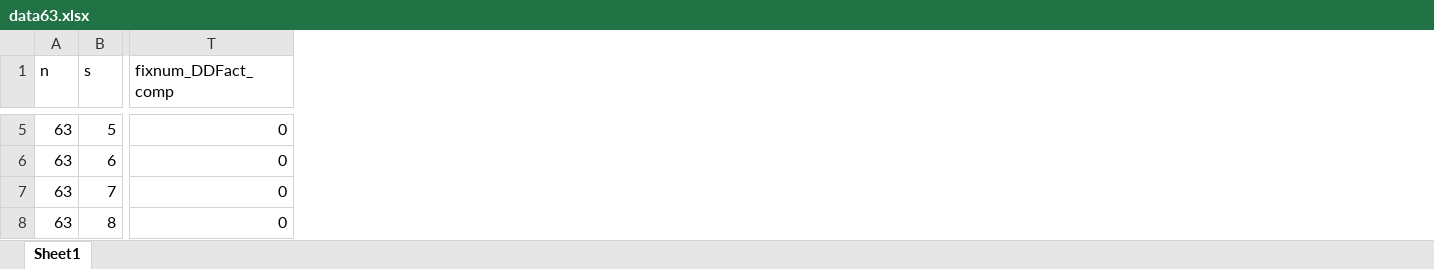
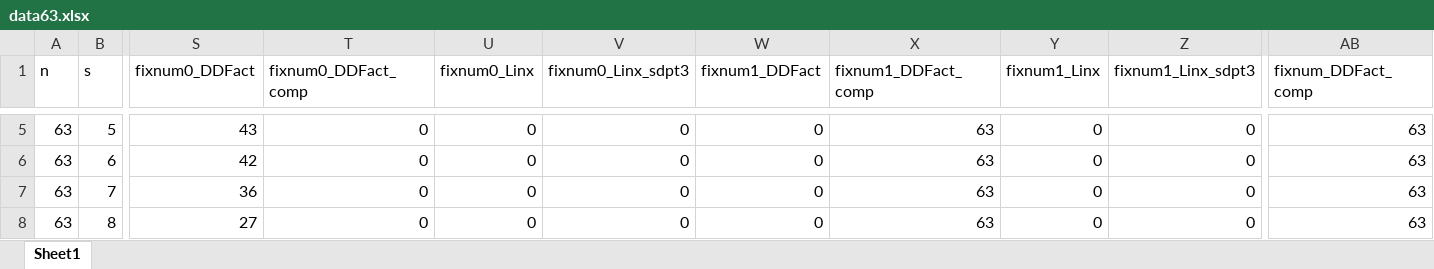
Before and after one commit to zhongzhuchen/Factorization, an Excel workbook: Results/data63.xlsx, sheet Sheet1, drawn as a sheet; only a part is shown, gaps mark what is left out; values as stored, in another font and other column widths than the file's, no borders; addresses are those after the commit; the diff covers the shown part only; the diff names each change by its address in the sheet, - before the commit and + after, or states it on an @@ line.

```diff
--- a/Results/data63.xlsx (sheet Sheet1)
+++ b/Results/data63.xlsx (sheet Sheet1)
+column S (fixnum0_DDFact), rows 5-8: 43 | 42 | 36 | 27
+column T (fixnum0_DDFact_comp), rows 5-8: all 0
+column U (fixnum0_Linx), rows 5-8: all 0
+column V (fixnum0_Linx_sdpt3), rows 5-8: all 0
+column W (fixnum1_DDFact), rows 5-8: all 0
+column X (fixnum1_DDFact_comp), rows 5-8: all 63
+column Y (fixnum1_Linx), rows 5-8: all 0
+column Z (fixnum1_Linx_sdpt3), rows 5-8: all 0
-AB5:AB8 (fixnum_DDFact_comp): 0
+AB5:AB8 (fixnum_DDFact_comp): 63
```
Also changed, not shown: 516 edited cells elsewhere in this sheet, Results/data124.xlsx, Results/data90.xlsx, 16 other files.
